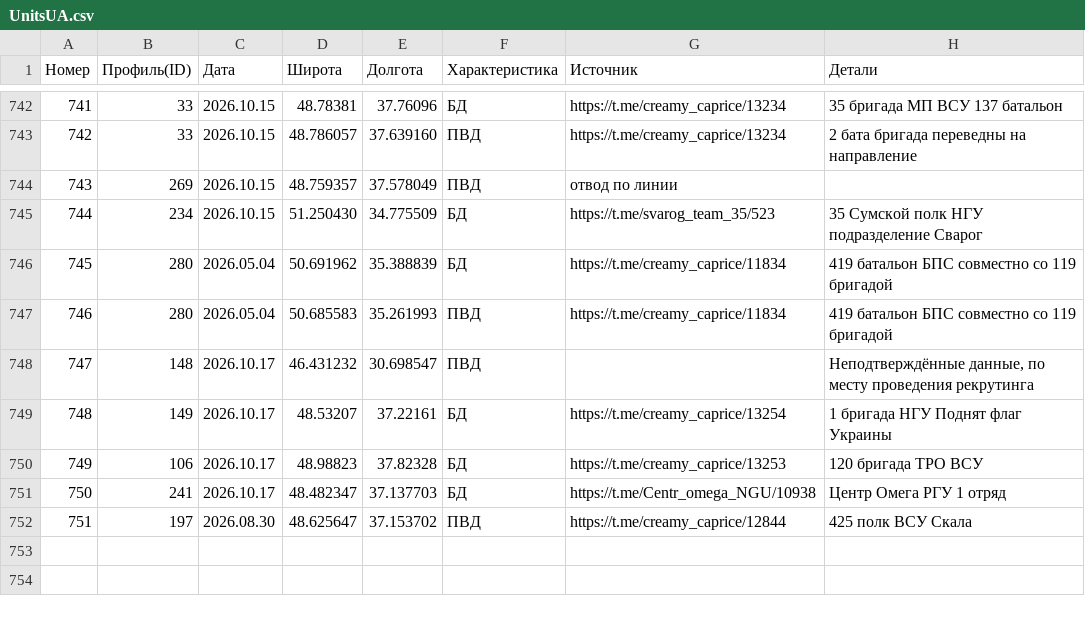
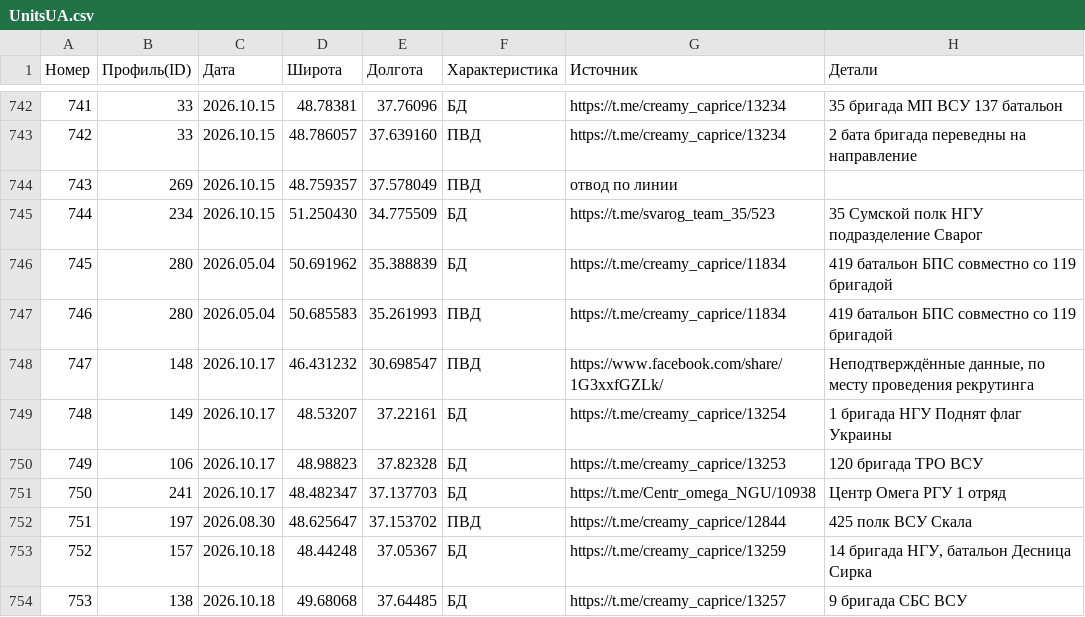
Before and after one commit to creamy-caprice/dataviewer, a CSV file: kml/Geolocations/UnitsUA.csv, drawn as a sheet; only a part is shown, gaps mark what is left out.

Commit message:
update UnitsUA.csv 2026-10-19 01:37

```diff
--- a/kml/Geolocations/UnitsUA.csv
+++ b/kml/Geolocations/UnitsUA.csv
@@ -747,3 +747,3 @@
 746,280,2026.05.04,50.685583,35.261993,ПВД,https://t.me/creamy_caprice/11834,419 батальон БПС совместно со 119 бригадой
-747,148,2026.10.17,46.431232,30.698547,ПВД,,"Неподтверждённые данные, по месту проведения рекрутинга"
+747,148,2026.10.17,46.431232,30.698547,ПВД,https://www.facebook.com/share/1G3xxfGZLk/,"Неподтверждённые данные, по месту проведения рекрутинга"
 748,149,2026.10.17,48.53207,37.22161,БД,https://t.me/creamy_caprice/13254,1 бригада НГУ Поднят флаг Украины
@@ -752 +752,3 @@
 751,197,2026.08.30,48.625647,37.153702,ПВД,https://t.me/creamy_caprice/12844,425 полк ВСУ Скала
+752,157,2026.10.18,48.44248,37.05367,БД,https://t.me/creamy_caprice/13259,"14 бригада НГУ, батальон Десница Сирка"
+753,138,2026.10.18,49.68068,37.64485,БД,https://t.me/creamy_caprice/13257,9 бригада СБС ВСУ
```
